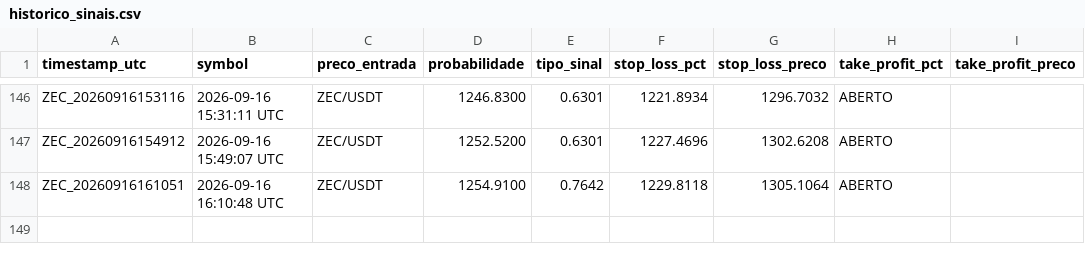
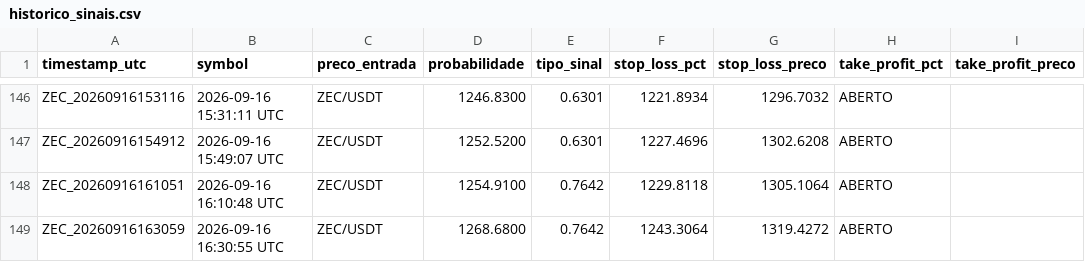
Before and after one commit to LucasRochaG/bot-cripto-ia, a CSV file: historico_sinais.csv, drawn as a sheet; only a part is shown, gaps mark what is left out; the diff names each change by its address in the sheet, - before the commit and + after, or states it on an @@ line.

```diff
--- a/historico_sinais.csv
+++ b/historico_sinais.csv
+row 149: ZEC_20260916163059 | 2026-09-16 16:30:55 UTC | ZEC/USDT | 1268.6800 | 0.7642 | 1243.3064 | 1319.4272 | ABERTO
```
